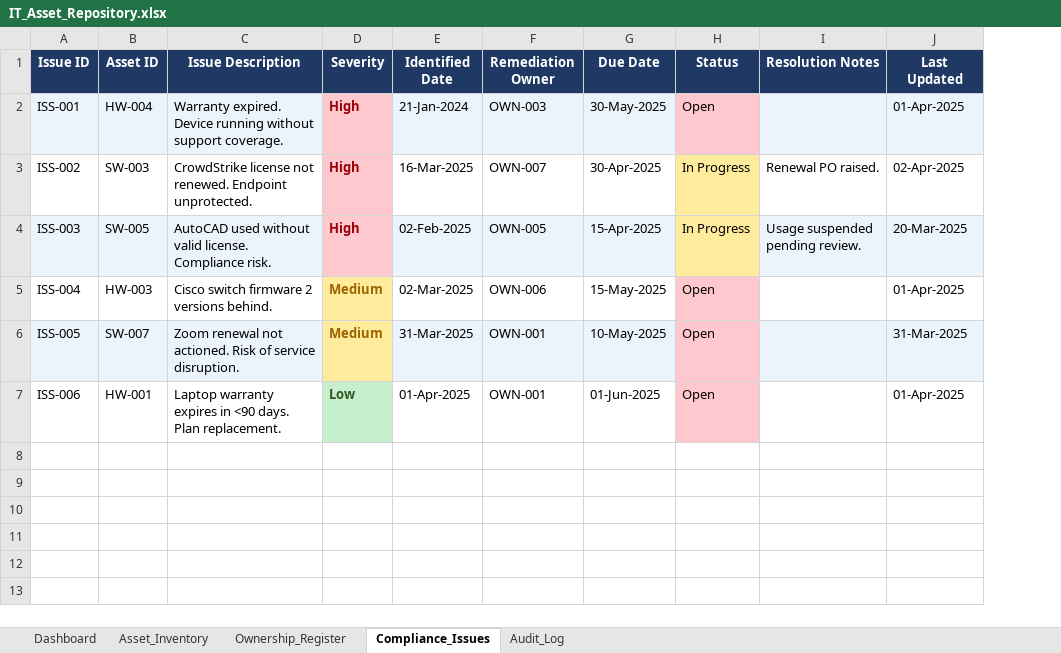
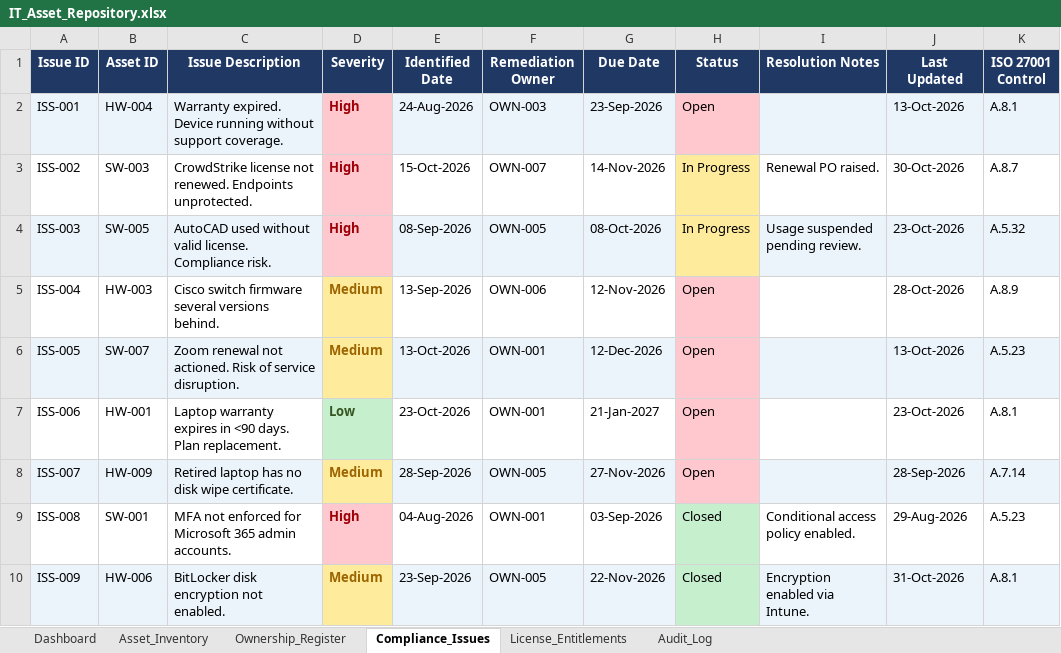
Before and after one commit to sidd-24/IT-asset-compliance-tracker, an Excel workbook: IT_Asset_Repository.xlsx, sheet Compliance_Issues, drawn as a sheet; values as stored, in another font and other column widths than the file's, no borders; the diff names each change by its address in the sheet, - before the commit and + after, or states it on an @@ line.

Commit message:
Add ISO 27001 evidence pack, EOL check and license reconciliation
- ISO/IEC 27001:2022 Annex A control assessment (11 controls) with an
  Excel evidence pack: Statement of Applicability, control evidence,
  findings by control
- End-of-life check against the endoflife.date API with caching,
  offline mode and optional A.8.8 issue creation
- License reconciliation: utilisation, true-up exposure and unused seat
  waste per entitlement
- Remediation SLA deadlines (overdue / due soon) per severity
- Fixes: lifecycle status computed from expiry date, monthly figures
  match by month, dashboard formulas use TODAY(), demo data relative
  to today, --force required to overwrite the repository
- 31 pytest tests and GitHub Actions CI

```diff
--- a/IT_Asset_Repository.xlsx (sheet Compliance_Issues)
+++ b/IT_Asset_Repository.xlsx (sheet Compliance_Issues)
+sheet tab: License_Entitlements
+column K (ISO 27001 Control), rows 2-7: A.8.1 | A.8.7 | A.5.32 | A.8.9 | A.5.23 | A.8.1
-E2 (Identified Date): 21-Jan-2024
+E2 (Identified Date): 24-Aug-2026
-G2 (Due Date): 30-May-2025
+G2 (Due Date): 23-Sep-2026
-J2 (Last Updated): 01-Apr-2025
+J2 (Last Updated): 13-Oct-2026
-C3 (Issue Description): …not renewed. Endpoint unprotected.
+C3 (Issue Description): …not renewed. Endpoints unprotected.
-E3 (Identified Date): 16-Mar-2025
+E3 (Identified Date): 15-Oct-2026
-G3 (Due Date): 30-Apr-2025
+G3 (Due Date): 14-Nov-2026
-J3 (Last Updated): 02-Apr-2025
+J3 (Last Updated): 30-Oct-2026
-E4 (Identified Date): 02-Feb-2025
+E4 (Identified Date): 08-Sep-2026
-G4 (Due Date): 15-Apr-2025
+G4 (Due Date): 08-Oct-2026
-J4 (Last Updated): 20-Mar-2025
+J4 (Last Updated): 23-Oct-2026
-C5 (Issue Description): Cisco switch firmware 2 versions behind.
+C5 (Issue Description): Cisco switch firmware several versions behind.
-E5 (Identified Date): 02-Mar-2025
+E5 (Identified Date): 13-Sep-2026
-G5 (Due Date): 15-May-2025
+G5 (Due Date): 12-Nov-2026
-J5 (Last Updated): 01-Apr-2025
+J5 (Last Updated): 28-Oct-2026
-E6 (Identified Date): 31-Mar-2025
+E6 (Identified Date): 13-Oct-2026
-G6 (Due Date): 10-May-2025
+G6 (Due Date): 12-Dec-2026
-J6 (Last Updated): 31-Mar-2025
+J6 (Last Updated): 13-Oct-2026
-E7 (Identified Date): 01-Apr-2025
+E7 (Identified Date): 23-Oct-2026
-G7 (Due Date): 01-Jun-2025
+G7 (Due Date): 21-Jan-2027
-J7 (Last Updated): 01-Apr-2025
+J7 (Last Updated): 23-Oct-2026
+row 8: ISS-007 | HW-009 | Retired laptop has no disk wipe certificate. | Medium | 28-Sep-2026 | OWN-005 | 27-Nov-2026 | Open |  | 28-Sep-2026 | A.7.14
+row 9: ISS-008 | SW-001 | MFA not enforced for Microsoft 365 admin accounts. | High | 04-Aug-2026 | OWN-001 | 03-Sep-2026 | Closed | Conditional access policy enabled. | 29-Aug-2026 | A.5.23
+row 10: ISS-009 | HW-006 | BitLocker disk encryption not enabled. | Medium | 23-Sep-2026 | OWN-005 | 22-Nov-2026 | Closed | Encryption enabled via Intune. | 31-Oct-2026 | A.8.1
```
Also changed, not shown: sheet Asset_Inventory, sheet Audit_Log, sheet Dashboard, 23 other files.
